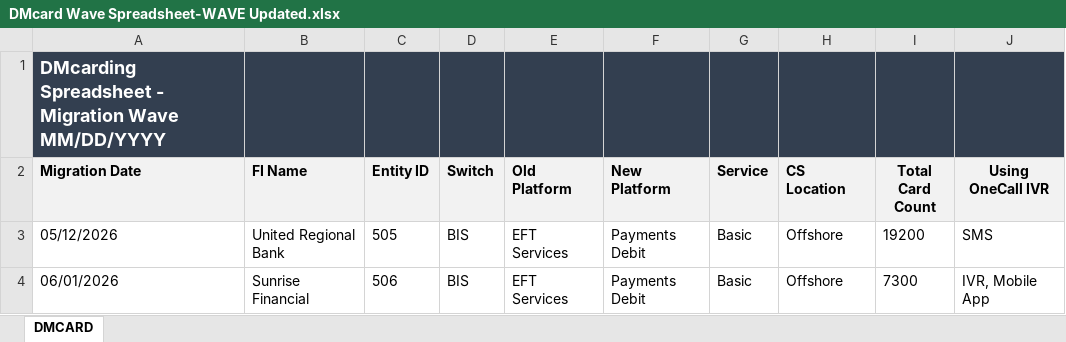
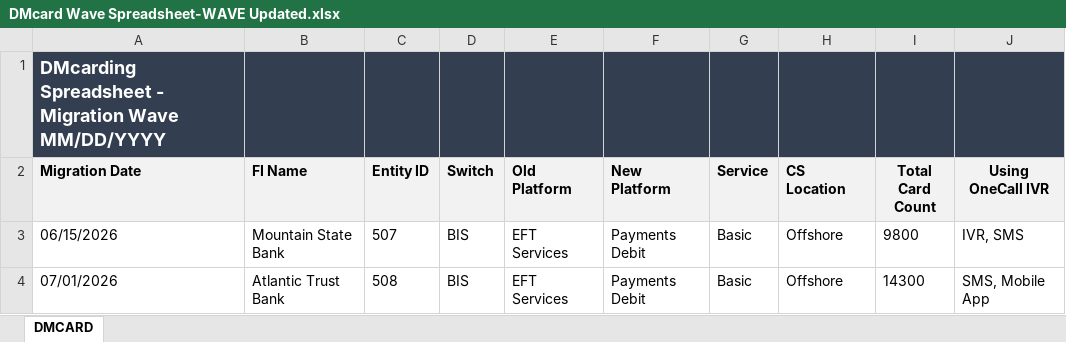
Before and after one commit to kiranascendion/Data-Migration-Assets, an Excel workbook: output/DMcard Wave Spreadsheet-WAVE Updated.xlsx, sheet DMCARD, drawn as a sheet; values as stored, in another font and other column widths than the file's, no borders; the diff names each change by its address in the sheet, - before the commit and + after, or states it on an @@ line.

Commit message:
Update output/DMcard Wave Spreadsheet-WAVE Updated.xlsx via Generic Excel Template Updater

```diff
--- a/output/DMcard Wave Spreadsheet-WAVE Updated.xlsx (sheet DMCARD)
+++ b/output/DMcard Wave Spreadsheet-WAVE Updated.xlsx (sheet DMCARD)
-A3 (Migration Date): 05/12/2026
+A3 (Migration Date): 06/15/2026
-B3 (FI Name): United Regional Bank
+B3 (FI Name): Mountain State Bank
-C3 (Entity ID): 505
+C3 (Entity ID): 507
-I3 (Total Card Count): 19200
+I3 (Total Card Count): 9800
-J3 (Using OneCall IVR): SMS
+J3 (Using OneCall IVR): IVR, SMS
-A4 (Migration Date): 06/01/2026
+A4 (Migration Date): 07/01/2026
-B4 (FI Name): Sunrise Financial
+B4 (FI Name): Atlantic Trust Bank
-C4 (Entity ID): 506
+C4 (Entity ID): 508
-I4 (Total Card Count): 7300
+I4 (Total Card Count): 14300
-J4 (Using OneCall IVR): IVR, Mobile App
+J4 (Using OneCall IVR): SMS, Mobile App
```
